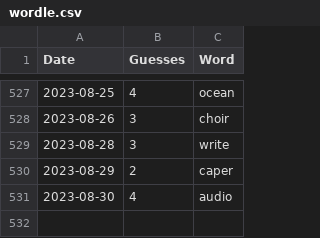
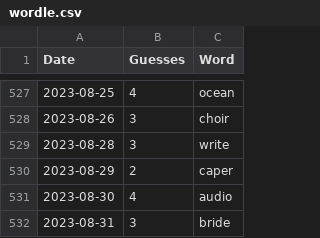
Before and after one commit to tsmall/crosswords, a CSV file: wordle.csv, drawn as a sheet; only a part is shown, gaps mark what is left out; the diff names each change by its address in the sheet, - before the commit and + after, or states it on an @@ line.

```diff
--- a/wordle.csv
+++ b/wordle.csv
+row 532: 2023-08-31 | 3 | bride
```
Also changed, not shown: 2023.csv.
